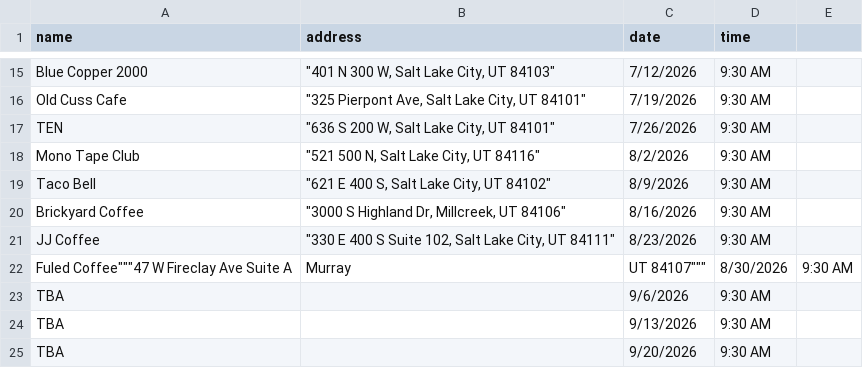
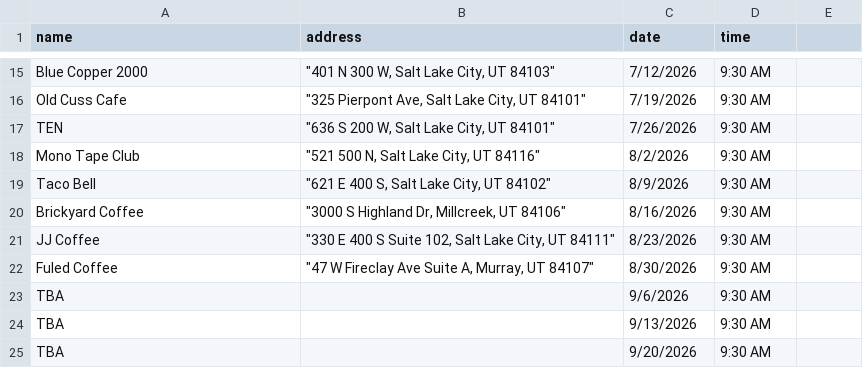
Before and after one commit to dciarl90/dciarl90.github.io, a CSV file: coffee_tours.csv, drawn as a sheet; only a part is shown, gaps mark what is left out; removed rows and columns are numbered as before the commit, all else as after; the diff names each change by its address in the sheet, - before the commit and + after, or states it on an @@ line.

Commit message:
Update coffee_tours.csv

```diff
--- a/coffee_tours.csv
+++ b/coffee_tours.csv
-row 22: Fuled Coffee"""47 W Fireclay Ave Suite A | Murray | UT 84107""" | 8/30/2026 | 9:30 AM
+row 22: Fuled Coffee | "47 W Fireclay Ave Suite A, Murray, UT 84107" | 8/30/2026 | 9:30 AM
```
